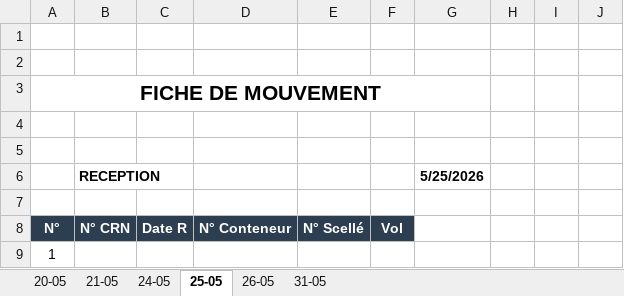
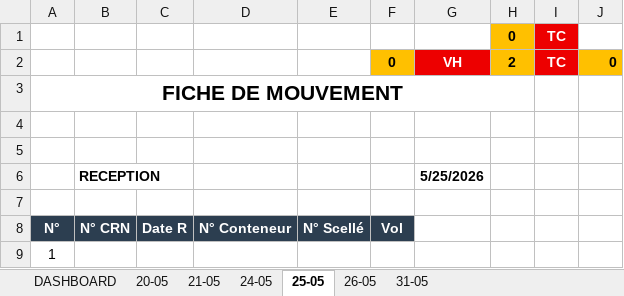
Before and after one commit to Mag2027pro/egs-conatainer-tracker-, an Excel workbook: Fiche de mouvement _05-2026.xlsx, sheet 25-05, drawn as a sheet; only a part is shown; values as stored, in another font and other column widths than the file's, no borders; charts and pictures and conditional formats not drawn; removed rows and columns are numbered as before the commit, all else as after; the diff names each change by its address in the sheet, - before the commit and + after, or states it on an @@ line.

```diff
--- a/Fiche de mouvement _05-2026.xlsx (sheet 25-05)
+++ b/Fiche de mouvement _05-2026.xlsx (sheet 25-05)
+sheet tab: DASHBOARD
-row 1: (empty)
+row 1:  |  |  |  |  |  |  | 0 | TC
-H1:H2 fill: none
+H1:H2 fill: #FFC000
-I1:I2 fill: none
+I1:I2 fill: #ED0000
-row 2: (empty)
+row 2:  |  |  |  |  | 0 | VH | 2 | TC | 0
-F2 fill: none
+F2 fill: #FFC000
-G2 fill: none
+G2 fill: #ED0000
-J2 fill: none
+J2 fill: #FFC000
-A3:G3 merged
+A3:H3 merged
```
Also changed, not shown: sheet 24-05, sheet 26-05, sheet 31-05, sheet 21-05, sheet 20-05.
